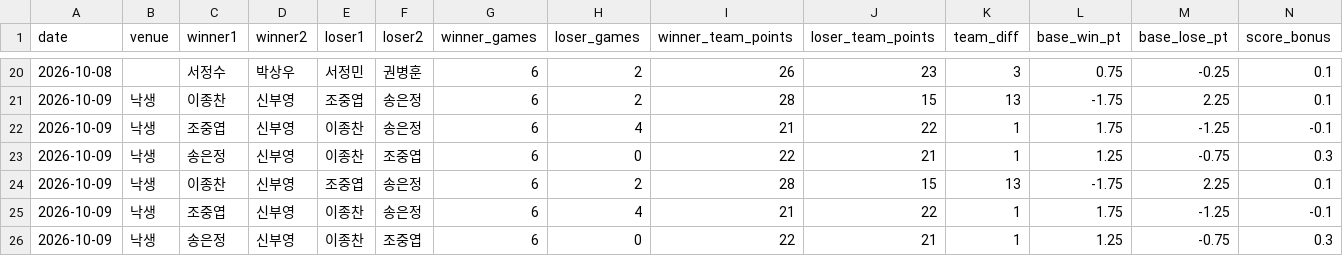
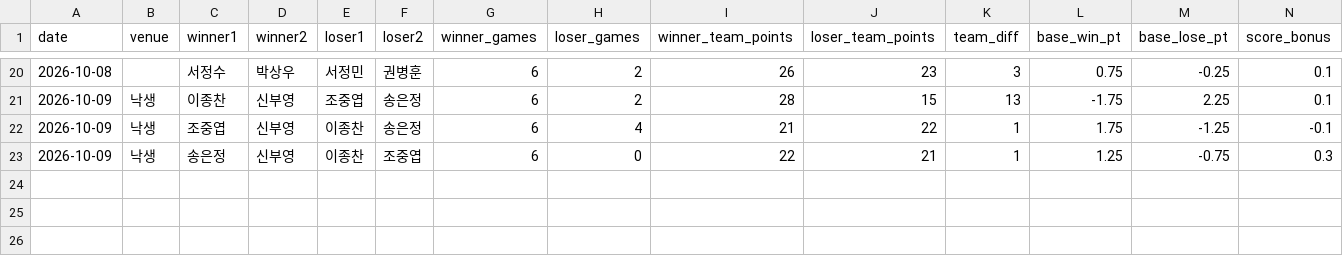
Before and after one commit to se0007se0007-dotcom/ranking_app, a CSV file: matches.csv, drawn as a sheet; only a part is shown, gaps mark what is left out; rows hold the shown columns only; the diff names each change by its address in the sheet, - before the commit and + after, or states it on an @@ line.

Commit message:
data: update matches.csv

```diff
--- a/matches.csv
+++ b/matches.csv
-row 24: 2026-10-09 | 낙생 | 이종찬 | 신부영 | 조중엽 | 송은정 | 6 | 2 | 28 | 15 | 13 | -1.75 | 2.25 | 0.1
-row 25: 2026-10-09 | 낙생 | 조중엽 | 신부영 | 이종찬 | 송은정 | 6 | 4 | 21 | 22 | 1 | 1.75 | -1.25 | -0.1
-row 26: 2026-10-09 | 낙생 | 송은정 | 신부영 | 이종찬 | 조중엽 | 6 | 0 | 22 | 21 | 1 | 1.25 | -0.75 | 0.3
```
